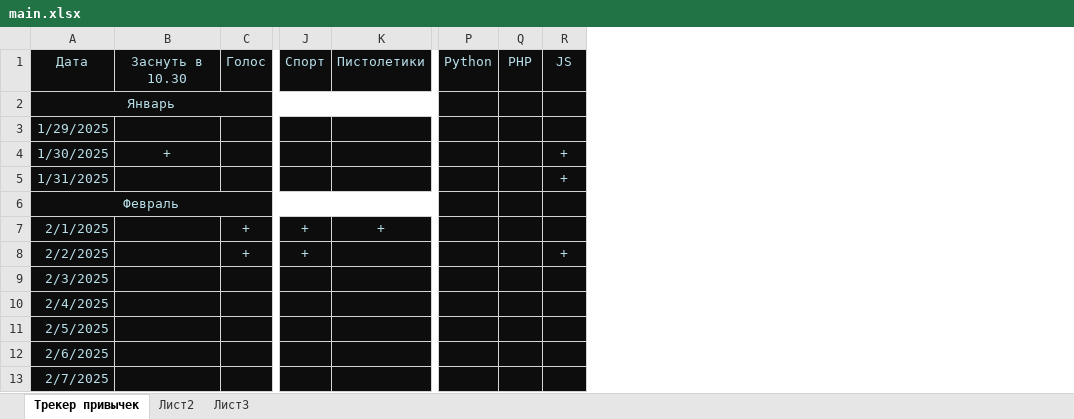
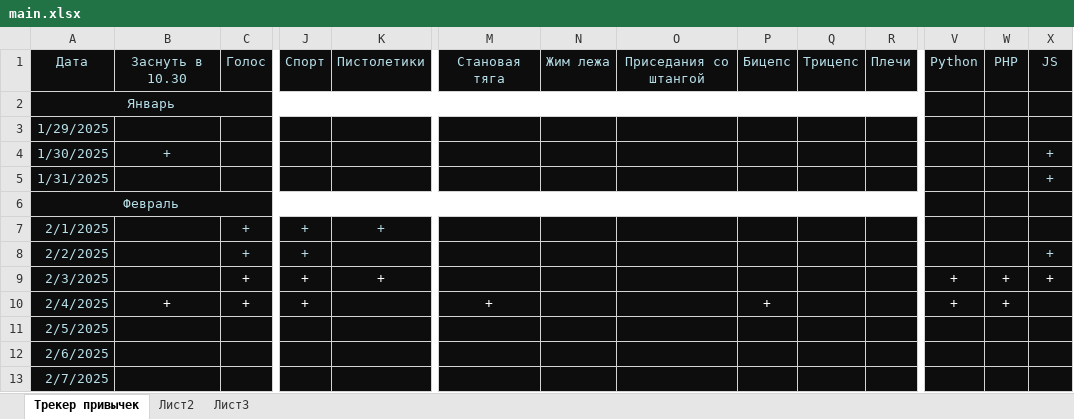
Before and after one commit to EugenySobyanin/Repository_1, an Excel workbook: Другое/main.xlsx, sheet Трекер привычек, drawn as a sheet; only a part is shown, gaps mark what is left out; values as stored, in another font and other column widths than the file's, no borders; addresses are those after the commit; the diff covers the shown part only; the diff names each change by its address in the sheet, - before the commit and + after, or states it on an @@ line.

```diff
--- a/Другое/main.xlsx (sheet Трекер привычек)
+++ b/Другое/main.xlsx (sheet Трекер привычек)
+column M, rows 1-10: Становая тяга |  |  |  |  |  |  |  |  | +
+column N, row 1: Жим лежа
+column O, row 1: Приседания со штангой
+column P, rows 1-10: Бицепс |  |  |  |  |  |  |  |  | +
+column Q, row 1: Трицепс
+column R, row 1: Плечи
-C9:C10: (empty)
+C9:C10: +
-J9:J10: (empty)
+J9:J10: +
-K9: (empty)
+K9: +
-V9:V10: (empty)
+V9:V10: +
-W9:W10: (empty)
+W9:W10: +
-X9: (empty)
+X9: +
-B10: (empty)
+B10: +
```
Also changed, not shown: 3 edited cells elsewhere in this sheet, 1 other file.
